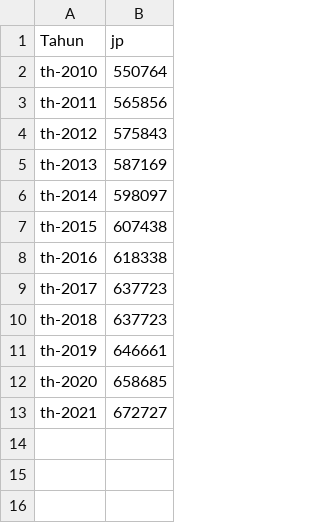
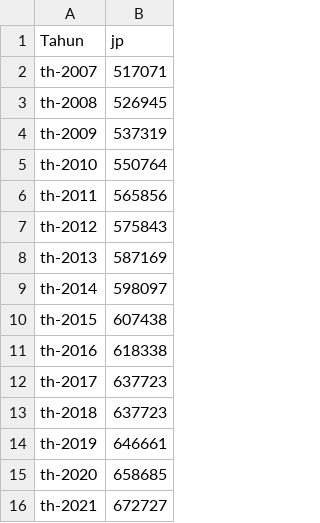
Before and after one commit to ifanvarian/ifanvarian, a CSV file: JP.csv, drawn as a sheet; the diff names each change by its address in the sheet, - before the commit and + after, or states it on an @@ line.

Commit message:
Update JP.csv

```diff
--- a/JP.csv
+++ b/JP.csv
+row 2: th-2007 | 517071
+row 3: th-2008 | 526945
+row 4: th-2009 | 537319
```
